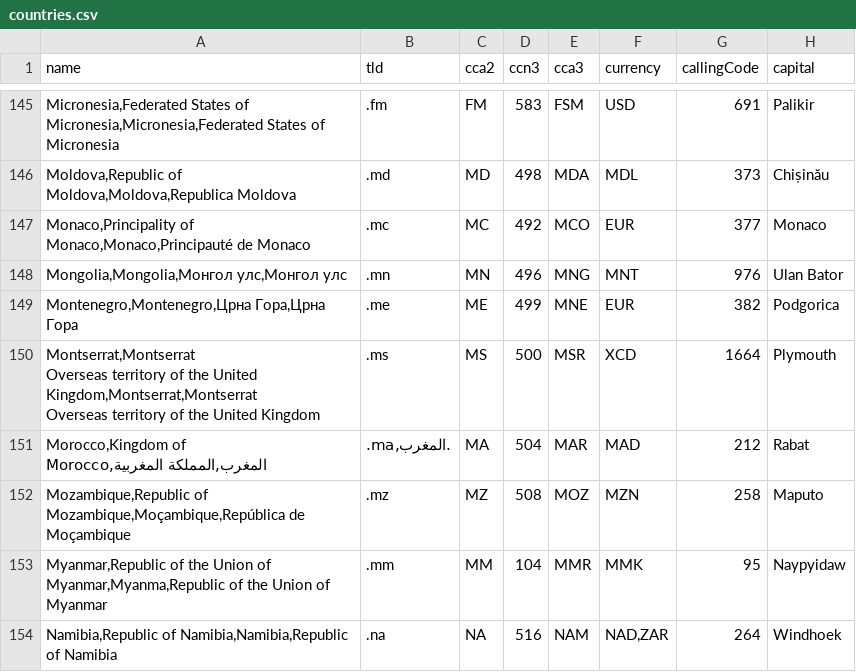
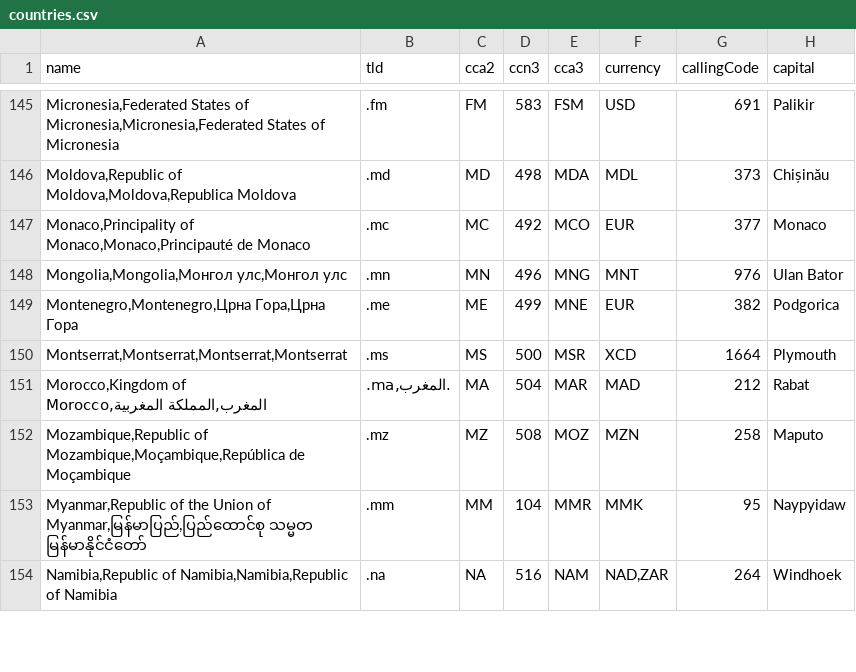
Before and after one commit to mledoze/countries, a CSV file: dist/countries.csv, drawn as a sheet; only a part is shown, gaps mark what is left out; ↵ is a line break in a cell; the diff covers the shown part only; the diff names each change by its address in the sheet, - before the commit and + after, or states it on an @@ line.

Commit message:
fix native names

```diff
--- a/dist/countries.csv
+++ b/dist/countries.csv
-A150 (name): Montserrat,Montserrat ↵ Overseas territory of the United Kingdom,Montserrat,Montserrat ↵ Overseas territory of the United Kingdom
+A150 (name): Montserrat,Montserrat,Montserrat,Montserrat
-A153 (name): …Union of Myanmar,Myanma,Republic of the Union of Myanmar
+A153 (name): …Union of Myanmar,မြန်မာပြည်,ပြည်ထောင်စု သမ္မတ မြန်မာနိုင်ငံတော်
```
Also changed, not shown: 14 edited cells elsewhere in this file, 4 other files.
